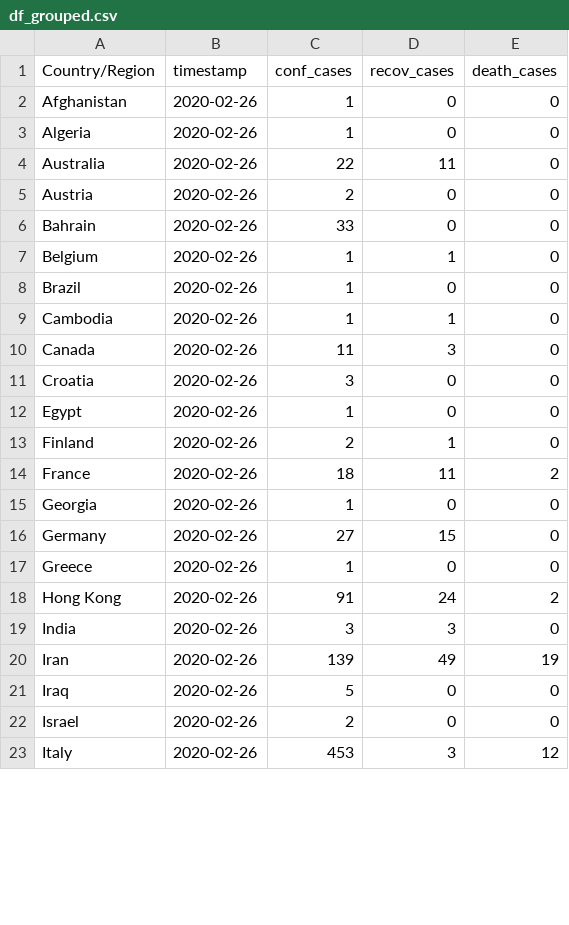
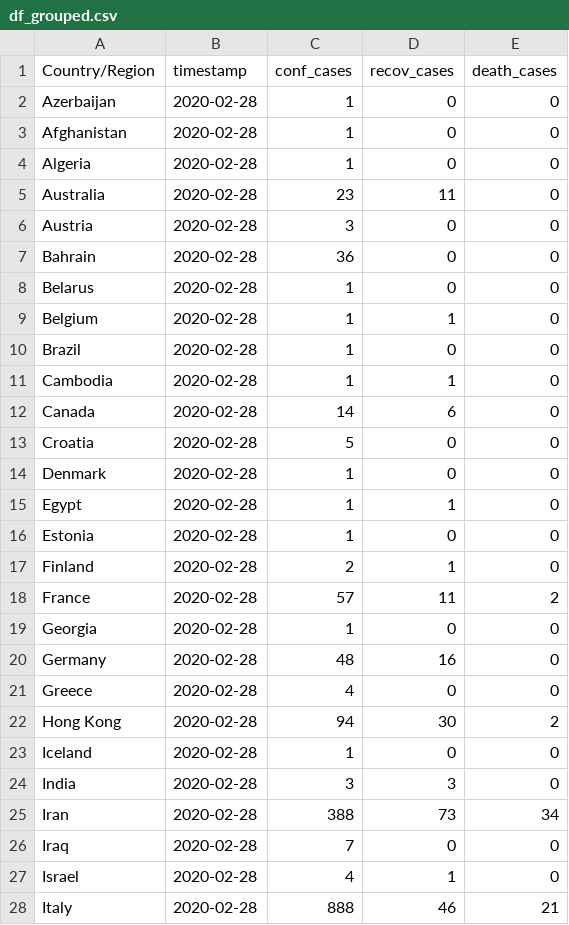
Before and after one commit to rezan21/2019-nCov, a CSV file: app/app_data/df_grouped.csv, drawn as a sheet; only a part is shown; the diff covers the shown part only.

```diff
--- a/app/app_data/df_grouped.csv
+++ b/app/app_data/df_grouped.csv
@@ -1,23 +1,28 @@
 Country/Region,timestamp,conf_cases,recov_cases,death_cases
-Afghanistan,2020-02-26,1,0,0
-Algeria,2020-02-26,1,0,0
-Australia,2020-02-26,22,11,0
-Austria,2020-02-26,2,0,0
-Bahrain,2020-02-26,33,0,0
-Belgium,2020-02-26,1,1,0
-Brazil,2020-02-26,1,0,0
-Cambodia,2020-02-26,1,1,0
-Canada,2020-02-26,11,3,0
-Croatia,2020-02-26,3,0,0
-Egypt,2020-02-26,1,0,0
-Finland,2020-02-26,2,1,0
-France,2020-02-26,18,11,2
-Georgia,2020-02-26,1,0,0
-Germany,2020-02-26,27,15,0
-Greece,2020-02-26,1,0,0
-Hong Kong,2020-02-26,91,24,2
-India,2020-02-26,3,3,0
-Iran,2020-02-26,139,49,19
-Iraq,2020-02-26,5,0,0
-Israel,2020-02-26,2,0,0
-Italy,2020-02-26,453,3,12
+ Azerbaijan,2020-02-28,1,0,0
+Afghanistan,2020-02-28,1,0,0
+Algeria,2020-02-28,1,0,0
+Australia,2020-02-28,23,11,0
+Austria,2020-02-28,3,0,0
+Bahrain,2020-02-28,36,0,0
+Belarus,2020-02-28,1,0,0
+Belgium,2020-02-28,1,1,0
+Brazil,2020-02-28,1,0,0
+Cambodia,2020-02-28,1,1,0
+Canada,2020-02-28,14,6,0
+Croatia,2020-02-28,5,0,0
+Denmark,2020-02-28,1,0,0
+Egypt,2020-02-28,1,1,0
+Estonia,2020-02-28,1,0,0
+Finland,2020-02-28,2,1,0
+France,2020-02-28,57,11,2
+Georgia,2020-02-28,1,0,0
+Germany,2020-02-28,48,16,0
+Greece,2020-02-28,4,0,0
+Hong Kong,2020-02-28,94,30,2
+Iceland,2020-02-28,1,0,0
+India,2020-02-28,3,3,0
+Iran,2020-02-28,388,73,34
+Iraq,2020-02-28,7,0,0
+Israel,2020-02-28,4,1,0
+Italy,2020-02-28,888,46,21
```
Also changed, not shown: 7 added rows and 52 edited cells elsewhere in this file, app/app_data/df_death.csv, app/app_data/df_recov.csv, 6 other files.
